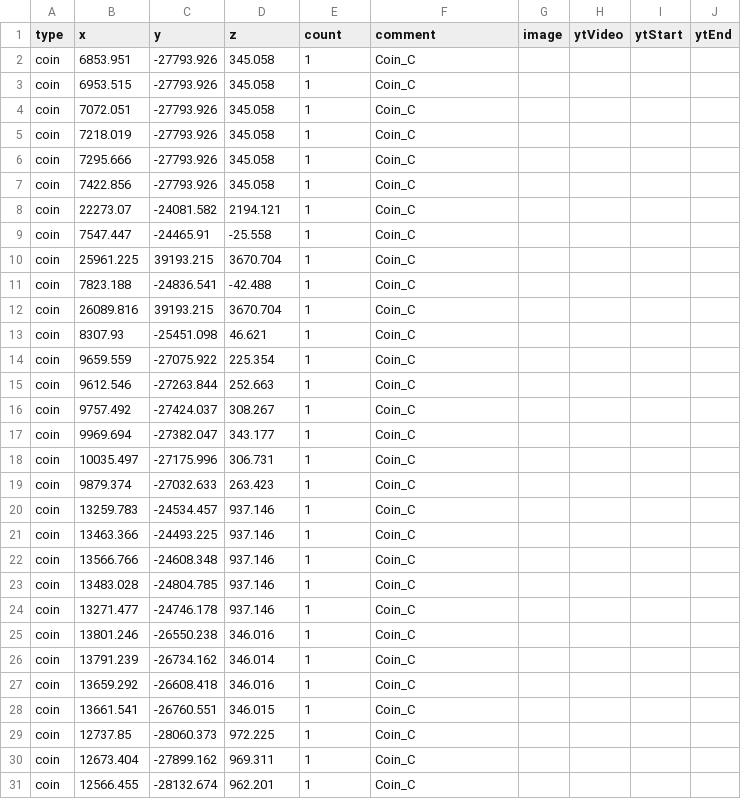
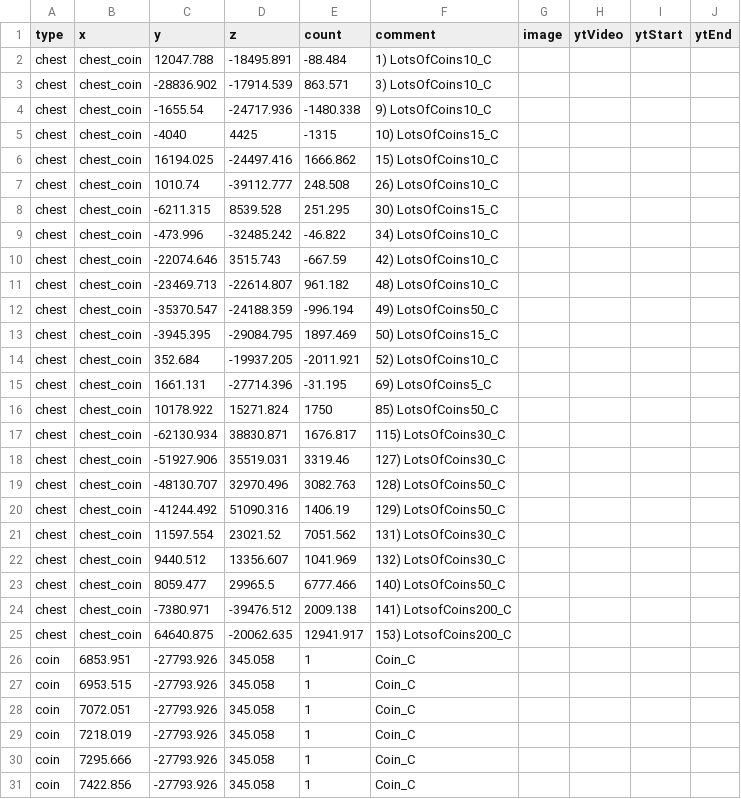
Before and after one commit to SupraGamesCommunity/map-sl, a CSV file: data/gold.csv, drawn as a sheet; only a part is shown; the shorter side is filled out with more unchanged rows.

Commit message:
moved coin chests to gold csv

```diff
--- a/data/gold.csv
+++ b/data/gold.csv
@@ -1,2 +1,26 @@
 type,x,y,z,count,comment,image,ytVideo,ytStart,ytEnd
+chest,chest_coin,12047.788,-18495.891,-88.484,1) LotsOfCoins10_C,,,,,,
+chest,chest_coin,-28836.902,-17914.539,863.571,3) LotsOfCoins10_C,,,,,,
+chest,chest_coin,-1655.54,-24717.936,-1480.338,9) LotsOfCoins10_C,,,,,,
+chest,chest_coin,-4040,4425,-1315,10) LotsOfCoins15_C,,,,,,
+chest,chest_coin,16194.025,-24497.416,1666.862,15) LotsOfCoins10_C,,,,,,
+chest,chest_coin,1010.74,-39112.777,248.508,26) LotsOfCoins10_C,,,,,,
+chest,chest_coin,-6211.315,8539.528,251.295,30) LotsOfCoins15_C,,,,,,
+chest,chest_coin,-473.996,-32485.242,-46.822,34) LotsOfCoins10_C,,,,,,
+chest,chest_coin,-22074.646,3515.743,-667.59,42) LotsOfCoins10_C,,,,,,
+chest,chest_coin,-23469.713,-22614.807,961.182,48) LotsOfCoins10_C,,,,,,
+chest,chest_coin,-35370.547,-24188.359,-996.194,49) LotsOfCoins50_C,,,,,,
+chest,chest_coin,-3945.395,-29084.795,1897.469,50) LotsOfCoins15_C,,,,,,
+chest,chest_coin,352.684,-19937.205,-2011.921,52) LotsOfCoins10_C,,,,,,
+chest,chest_coin,1661.131,-27714.396,-31.195,69) LotsOfCoins5_C,,,,,,
+chest,chest_coin,10178.922,15271.824,1750,85) LotsOfCoins50_C,,,,,,
+chest,chest_coin,-62130.934,38830.871,1676.817,115) LotsOfCoins30_C,,,,,,
+chest,chest_coin,-51927.906,35519.031,3319.46,127) LotsOfCoins30_C,,,,,,
+chest,chest_coin,-48130.707,32970.496,3082.763,128) LotsOfCoins50_C,,,,,,
+chest,chest_coin,-41244.492,51090.316,1406.19,129) LotsOfCoins50_C,,,,,,
+chest,chest_coin,11597.554,23021.52,7051.562,131) LotsOfCoins30_C,,,,,,
+chest,chest_coin,9440.512,13356.607,1041.969,132) LotsOfCoins30_C,,,,,,
+chest,chest_coin,8059.477,29965.5,6777.466,140) LotsOfCoins50_C,,,,,,
+chest,chest_coin,-7380.971,-39476.512,2009.138,141) LotsofCoins200_C,,,,,,
+chest,chest_coin,64640.875,-20062.635,12941.917,153) LotsofCoins200_C,,,,,,
 coin,6853.951,-27793.926,345.058,1,Coin_C,,,,
```
Also changed, not shown: data/upgrades.csv.
